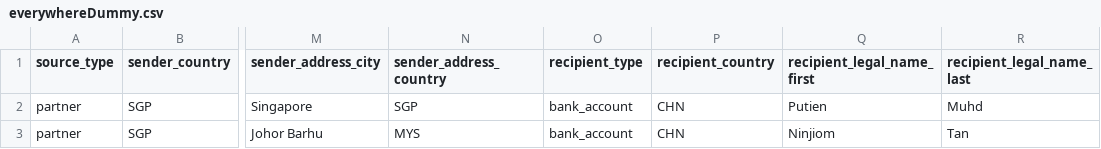
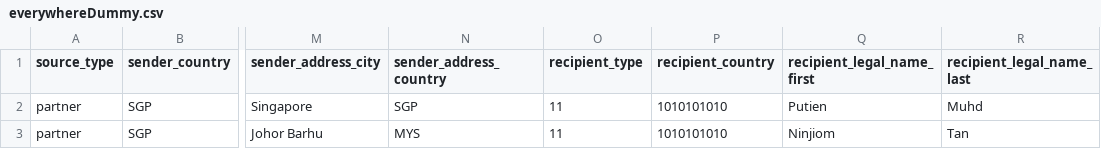
Before and after one commit to jaydenhojingrong/Remittance-Web-Portal, a CSV file: db_script/everywhereDummy.csv, drawn as a sheet; only a part is shown, gaps mark what is left out; the diff names each change by its address in the sheet, - before the commit and + after, or states it on an @@ line.

```diff
--- a/db_script/everywhereDummy.csv
+++ b/db_script/everywhereDummy.csv
-O2:O3 (recipient_type): bank_account
+O2:O3 (recipient_type): 11
-P2:P3 (recipient_country): CHN
+P2:P3 (recipient_country): 1010101010
```
Also changed, not shown: everywhereDummy.csv, 1 other file.
